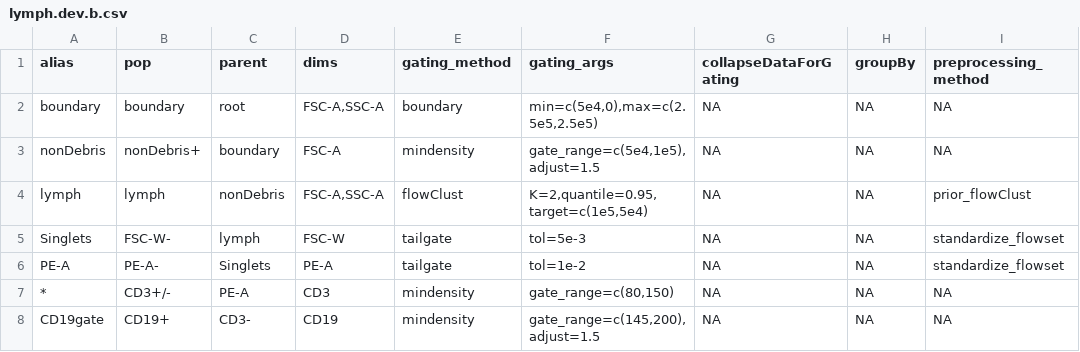
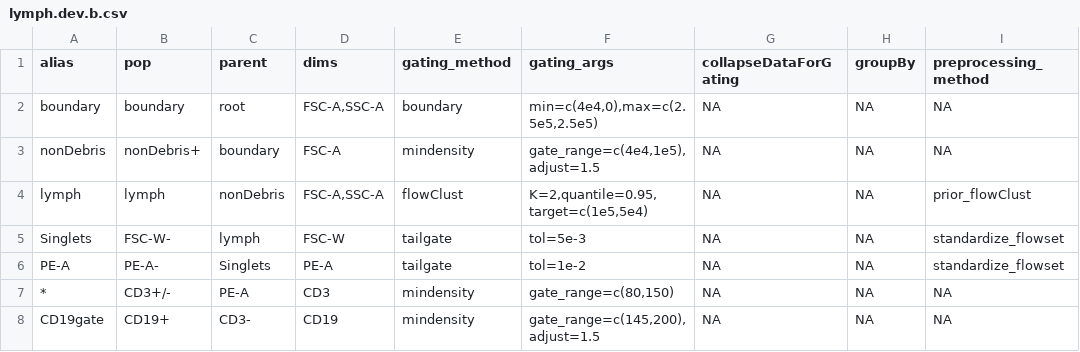
Before and after one commit to hartm425/auto-fcs, a CSV file: explore/openCyto/lymph.dev.b.csv, drawn as a sheet; only a part is shown; the diff names each change by its address in the sheet, - before the commit and + after, or states it on an @@ line.

```diff
--- a/explore/openCyto/lymph.dev.b.csv
+++ b/explore/openCyto/lymph.dev.b.csv
-F2 (gating_args): min=c(5e4,0),max=c(2.5e5,2.5e5)
+F2 (gating_args): min=c(4e4,0),max=c(2.5e5,2.5e5)
-F3 (gating_args): gate_range=c(5e4,1e5),adjust=1.5
+F3 (gating_args): gate_range=c(4e4,1e5),adjust=1.5
```
Also changed, not shown: 1 other file.
